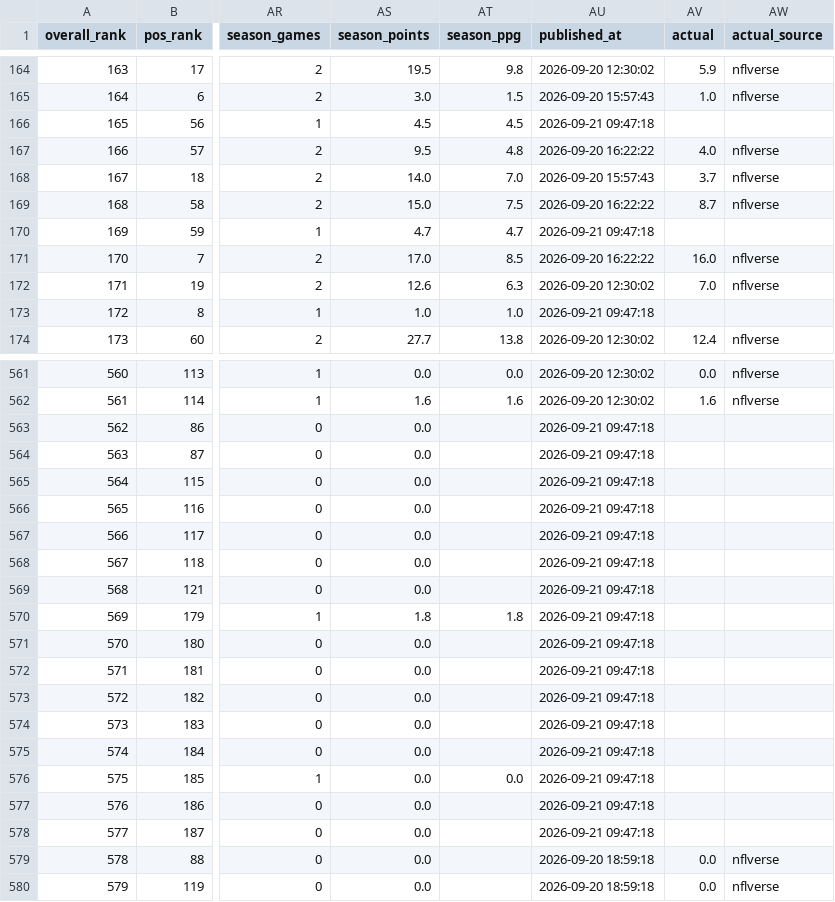
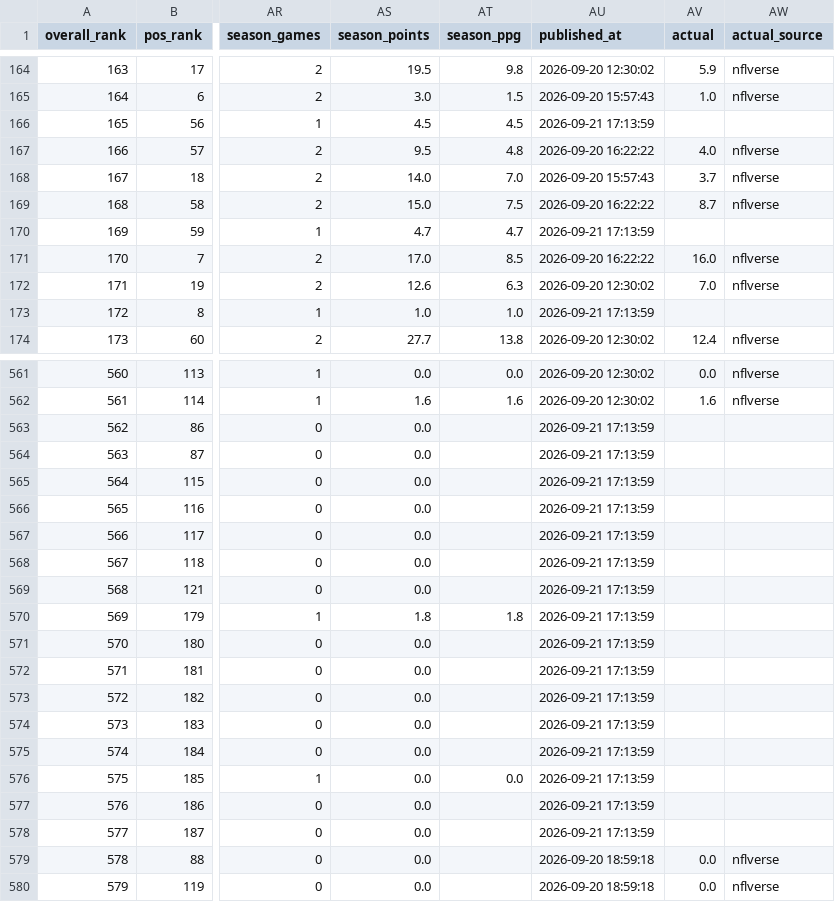
Before and after one commit to elanmuniz/NFL-predictor-site, a CSV file: data/2026_week02_fantasy.csv, drawn as a sheet; only a part is shown, gaps mark what is left out; the diff covers the shown part only; the diff names each change by its address in the sheet, - before the commit and + after, or states it on an @@ line.

```diff
--- a/data/2026_week02_fantasy.csv
+++ b/data/2026_week02_fantasy.csv
-AU166 (published_at): 2026-09-21 09:47:18
+AU166 (published_at): 2026-09-21 17:13:59
-AU170 (published_at): 2026-09-21 09:47:18
+AU170 (published_at): 2026-09-21 17:13:59
-AU173 (published_at): 2026-09-21 09:47:18
+AU173 (published_at): 2026-09-21 17:13:59
-AU563:AU578 (published_at): 2026-09-21 09:47:18
+AU563:AU578 (published_at): 2026-09-21 17:13:59
```
Also changed, not shown: 33 edited cells elsewhere in this file, data/2026_week02.csv, data/2026_week02_alt_spreads.csv, 8 other files.
